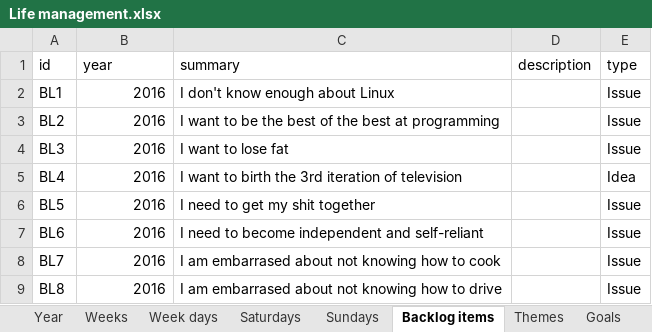
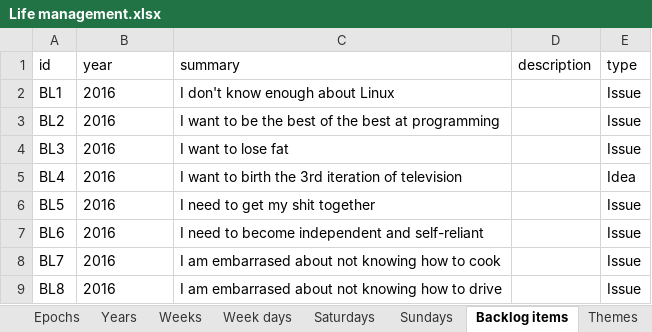
Before and after one commit to Anchor-me/lifeplan, an Excel workbook: src/main/resources/Life management.xlsx, sheet Backlog items, drawn as a sheet; values as stored, in another font and other column widths than the file's, no borders; charts and pictures not drawn; the diff names each change by its address in the sheet, - before the commit and + after, or states it on an @@ line.

```diff
--- a/src/main/resources/Life management.xlsx (sheet Backlog items)
+++ b/src/main/resources/Life management.xlsx (sheet Backlog items)
-sheet tab: Year
+sheet tab: Epochs
+sheet tab: Years
-B2:B9 alignment: right
+B2:B9 alignment: left
```
Also changed, not shown: sheet Goals, sheet Epochs, sheet Themes, sheet Portions, sheet Weaves, sheet Threads, 2 more sheets, other sheet tabs, charts or pictures, 2 other files.
